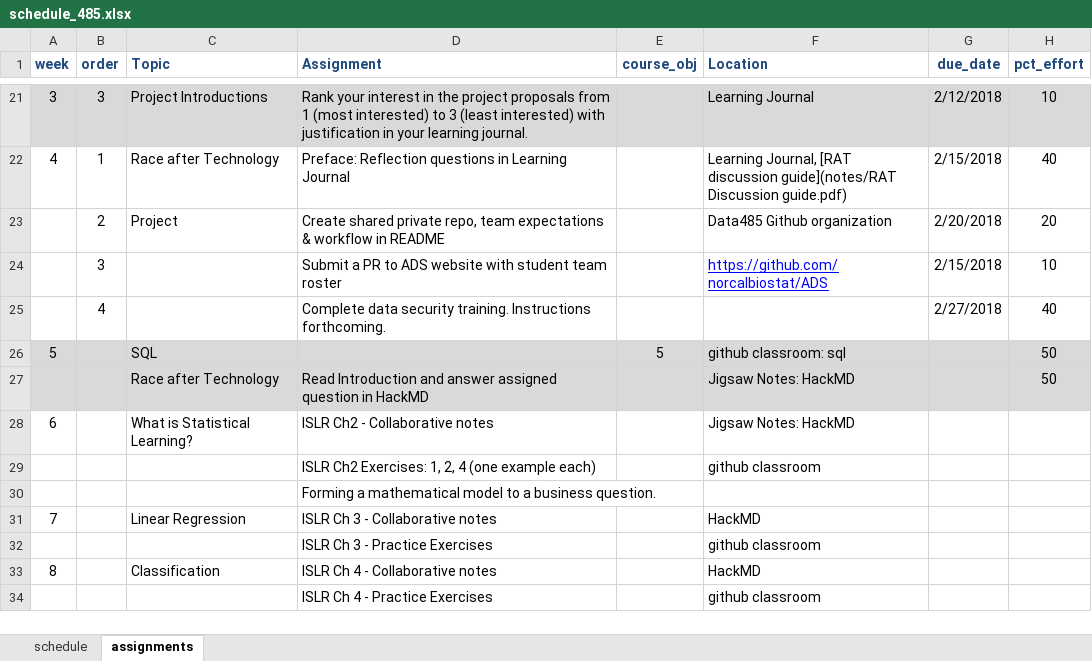
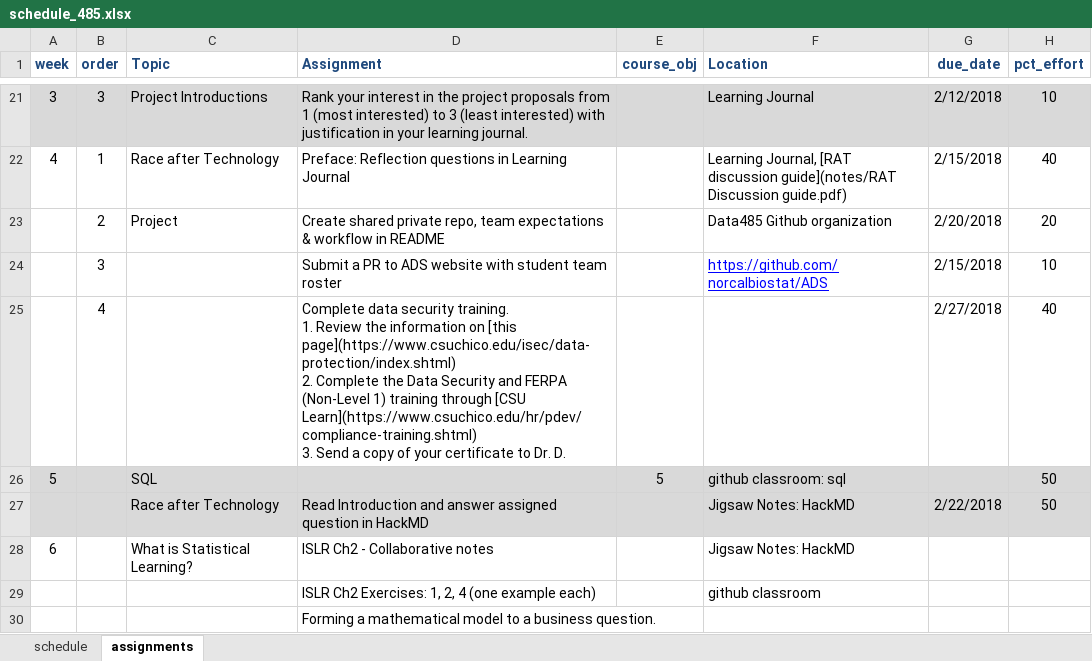
Before and after one commit to norcalbiostat/ADS, an Excel workbook: schedule_485.xlsx, sheet assignments, drawn as a sheet; only a part is shown, gaps mark what is left out; the shorter side is filled out with more unchanged rows; values as stored, in another font and other column widths than the file's, no borders; conditional formats not drawn; ↵ is a line break in a cell; the diff names each change by its address in the sheet, - before the commit and + after, or states it on an @@ line.

```diff
--- a/schedule_485.xlsx (sheet assignments)
+++ b/schedule_485.xlsx (sheet assignments)
-D25 (Assignment): …security training. Instructions forthcoming.
+D25 (Assignment): …security training. ↵ 1. Review the information on [this page](https://www.csuchico.edu/isec/data-protection/index.shtml) ↵ 2. Complete the Data Security and FERPA (Non-Level 1) training through [CSU Learn](https://www.csuchico.edu/hr/pdev/compliance-training.shtml) ↵ 3. Send a copy of your certificate to Dr. D.
-G27 (due_date): (empty)
+G27 (due_date): 2/22/2018
```
Also changed, not shown: sheet schedule, 6 other files.
